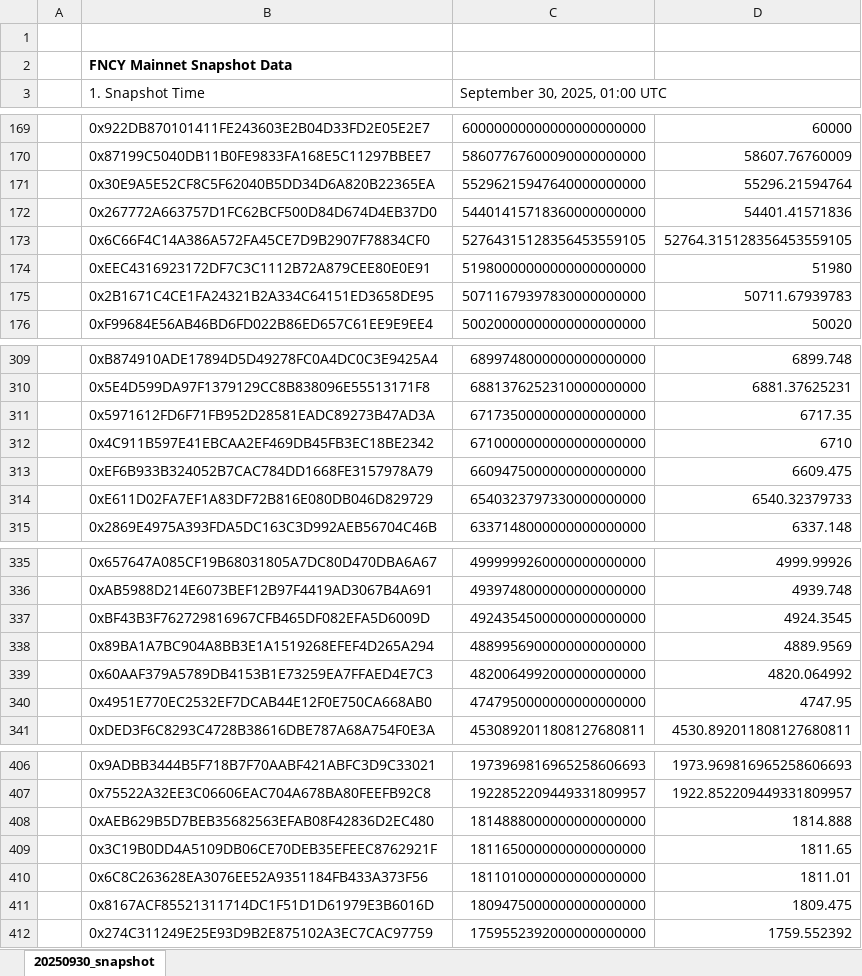
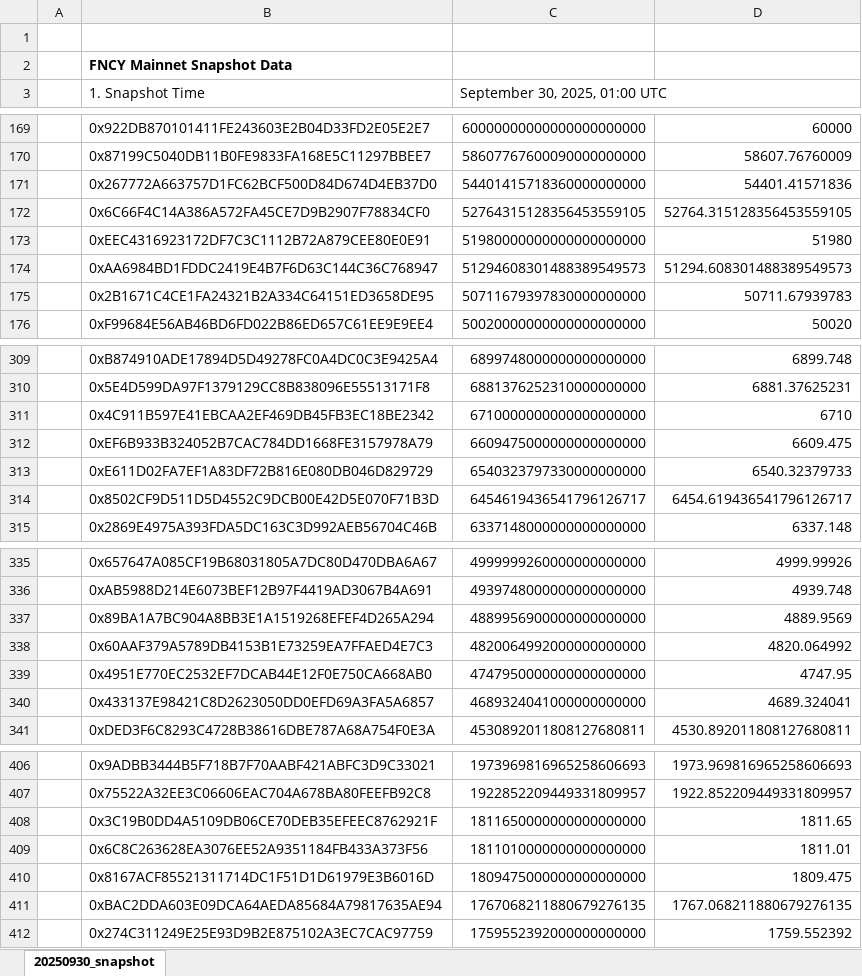
Before and after one commit to FNCYchain/FNCY-BEP20, an Excel workbook: 20250930_fncy_holders.xlsx, sheet 20250930_snapshot, drawn as a sheet; only a part is shown, gaps mark what is left out; values as stored, in another font and other column widths than the file's, no borders; charts and pictures not drawn; removed rows and columns are numbered as before the commit, all else as after; the diff covers the shown part only; the diff names each change by its address in the sheet, - before the commit and + after, or states it on an @@ line.

```diff
--- a/20250930_fncy_holders.xlsx (sheet 20250930_snapshot)
+++ b/20250930_fncy_holders.xlsx (sheet 20250930_snapshot)
-row 171:  | 0x30E9A5E52CF8C5F62040B5DD34D6A820B22365EA | 55296215947640000000000 | 55296.21594764
+row 174:  | 0xAA6984BD1FDDC2419E4B7F6D63C144C36C768947 | 51294608301488389549573 | 51294.608301488389549573
-row 311:  | 0x5971612FD6F71FB952D28581EADC89273B47AD3A | 6717350000000000000000 | 6717.35
+row 314:  | 0x8502CF9D511D5D4552C9DCB00E42D5E070F71B3D | 6454619436541796126717 | 6454.619436541796126717
-row 337:  | 0xBF43B3F762729816967CFB465DF082EFA5D6009D | 4924354500000000000000 | 4924.3545
+row 340:  | 0x433137E98421C8D2623050DD0EFD69A3FA5A6857 | 4689324041000000000000 | 4689.324041
-row 408:  | 0xAEB629B5D7BEB35682563EFAB08F42836D2EC480 | 1814888000000000000000 | 1814.888
+row 411:  | 0xBAC2DDA603E09DCA64AEDA85684A79817635AE94 | 1767068211880679276135 | 1767.068211880679276135
```
Also changed, not shown: 10 added rows and 10 removed rows elsewhere in this sheet, 1 other file.
